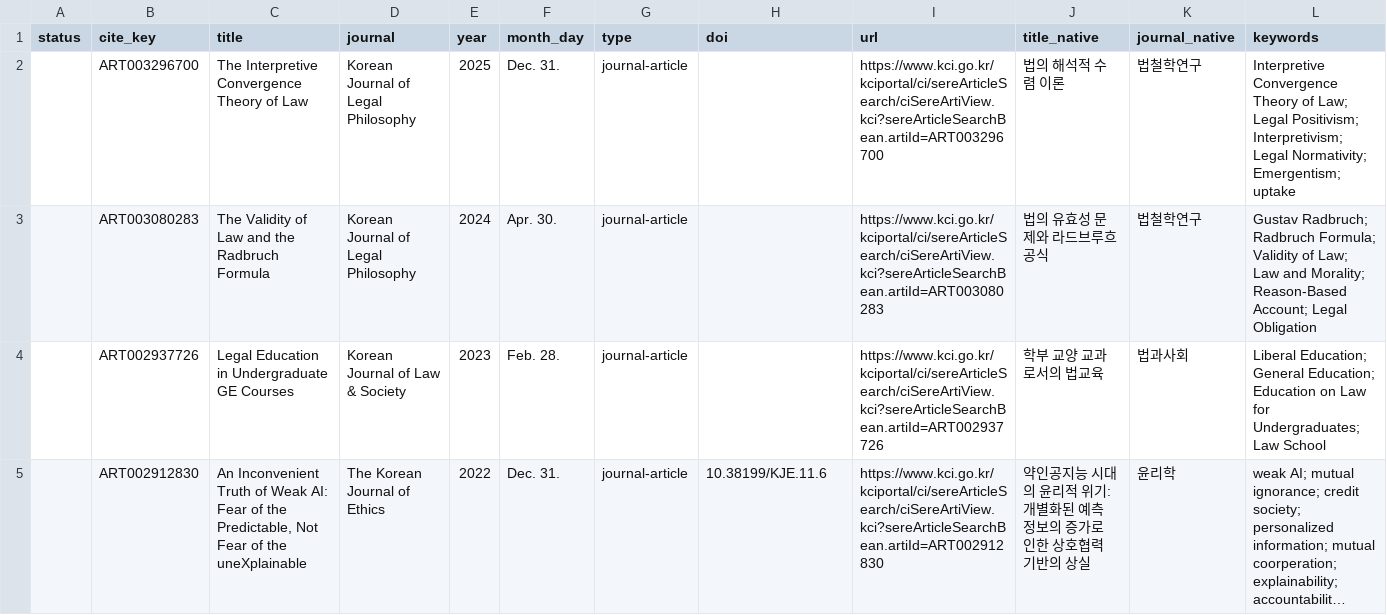
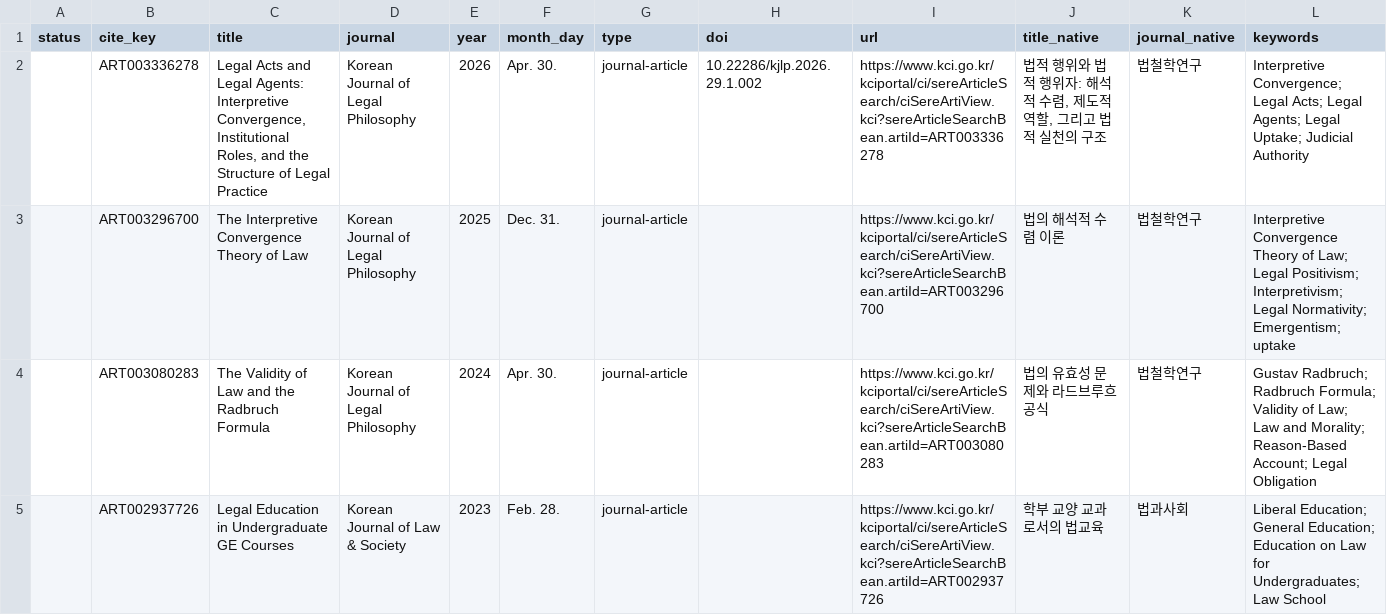
Before and after one commit to jeyounson/jeyounson.github.io, a CSV file: orcid/works.manual-entry.csv, drawn as a sheet; only a part is shown; the shorter side is filled out with more unchanged rows; long unchanged cells end in …; the diff names each change by its address in the sheet, - before the commit and + after, or states it on an @@ line.

Commit message:
Update ORCID publication metadata

```diff
--- a/orcid/works.manual-entry.csv
+++ b/orcid/works.manual-entry.csv
+row 2:  | ART003336278 | Legal Acts and Legal Agents: Interpretive Convergence, Institutional Roles, and the Structure of Legal Practice | Korean Journal of Legal Philosophy | 2026 | Apr. 30. | journal-article | 10.22286/kjlp.2026.29.1.002 | https://www.kci.go.kr/kciportal/ci/sereArticleSearch/ciSereArtiView.kci?sereArticleSearchBean.artiId=ART003336278 | 법적 행위와 법적 행위자: 해석적 수렴, 제도적 역할, 그리고 법적 실천의 구조 | 법철학연구 | Interpretive Convergence; Legal Acts; Legal Agents; Legal Uptake; Judicial Authority
```
Also changed, not shown: 6 other files.
